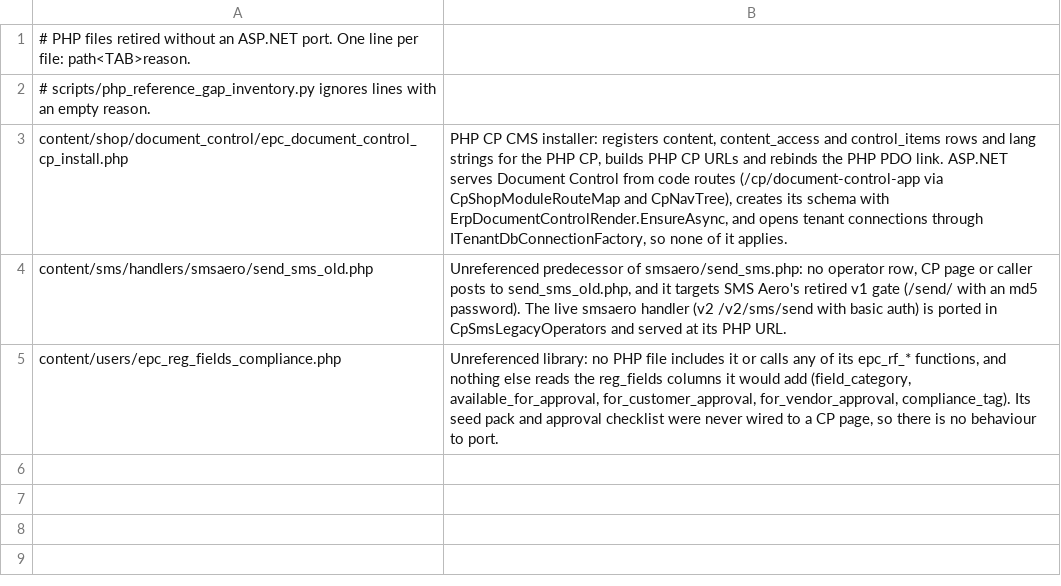
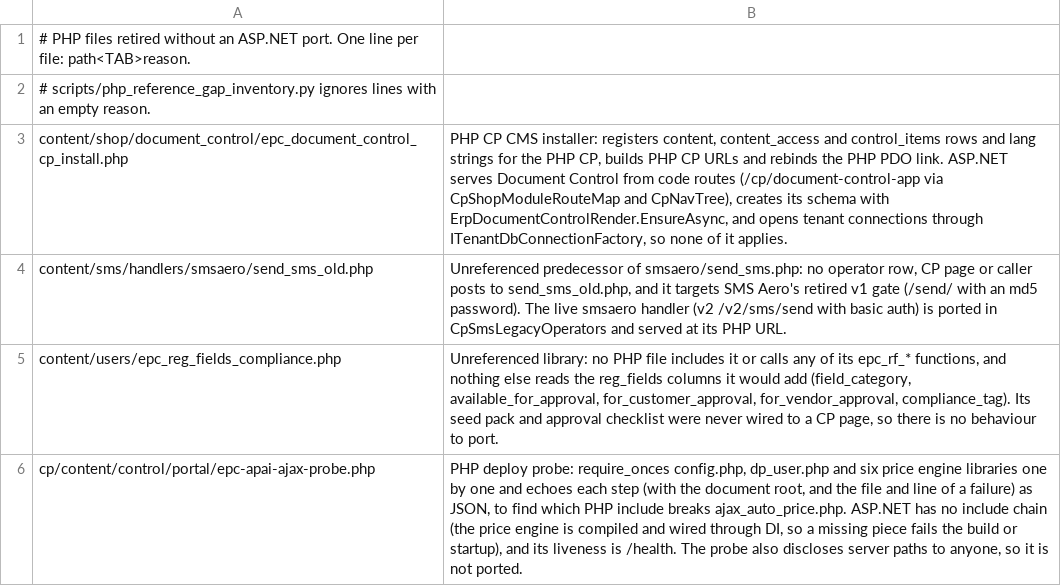
Before and after one commit to epartscart/ecomae, a TSV file: docs/migration/inventory/PHP_RETIRED.tsv, drawn as a sheet.

```diff
--- a/docs/migration/inventory/PHP_RETIRED.tsv
+++ b/docs/migration/inventory/PHP_RETIRED.tsv
@@ -5 +5,2 @@ content/sms/handlers/smsaero/send_sms_old.php	Unreferenced predecessor of smsaer
 content/users/epc_reg_fields_compliance.php	Unreferenced library: no PHP file includes it or calls any of its epc_rf_* functions, and nothing else reads the reg_fields columns it would add (field_category, available_for_approval, for_customer_approval, for_vendor_approval, compliance_tag). Its seed pack and approval checklist were never wired to a CP page, so there is no behaviour to port.
+cp/content/control/portal/epc-apai-ajax-probe.php	PHP deploy probe: require_onces config.php, dp_user.php and six price engine libraries one by one and echoes each step (with the document root, and the file and line of a failure) as JSON, to find which PHP include breaks ajax_auto_price.php. ASP.NET has no include chain (the price engine is compiled and wired through DI, so a missing piece fails the build or startup), and its liveness is /health. The probe also discloses server paths to anyone, so it is not ported.
```
Also changed, not shown: 2 other files.
